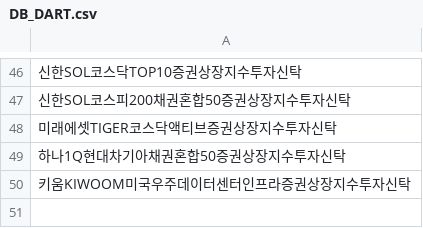
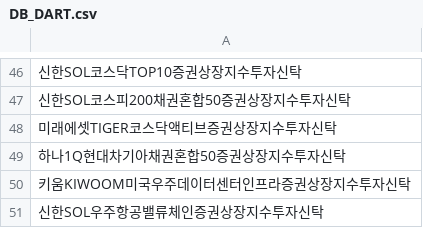
Before and after one commit to sungin-etf/NewETFKR, a CSV file: DB_DART.csv, drawn as a sheet; only a part is shown, gaps mark what is left out; the diff names each change by its address in the sheet, - before the commit and + after, or states it on an @@ line.

```diff
--- a/DB_DART.csv
+++ b/DB_DART.csv
+row 51: 신한SOL우주항공밸류체인증권상장지수투자신탁
```
Also changed, not shown: DB_KRXCode.csv.
